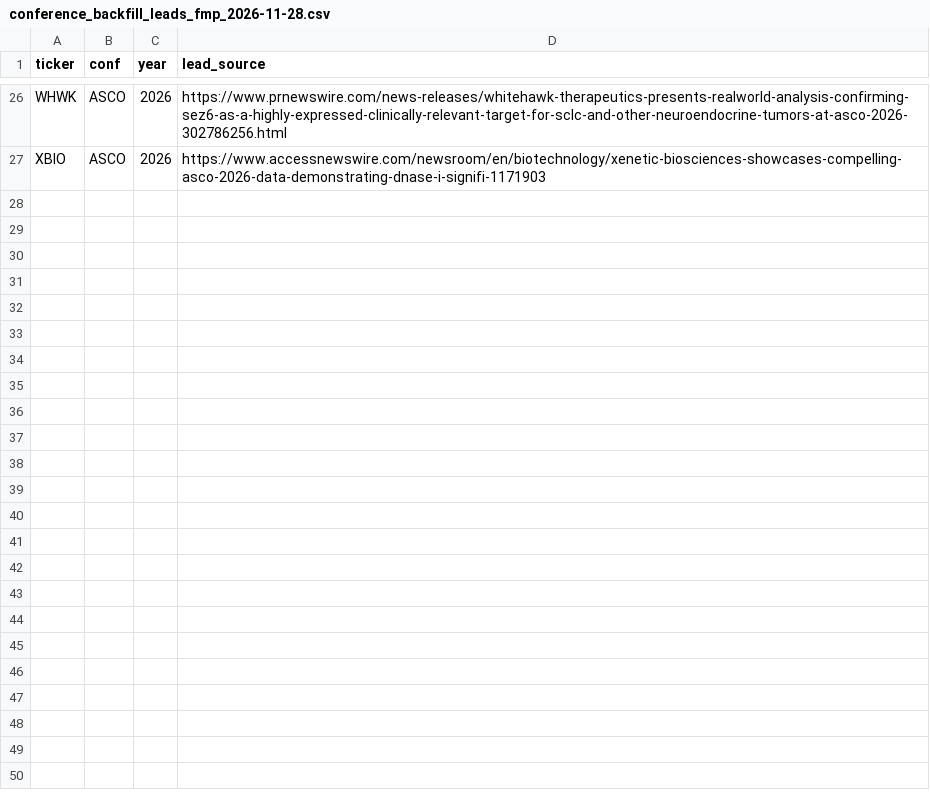
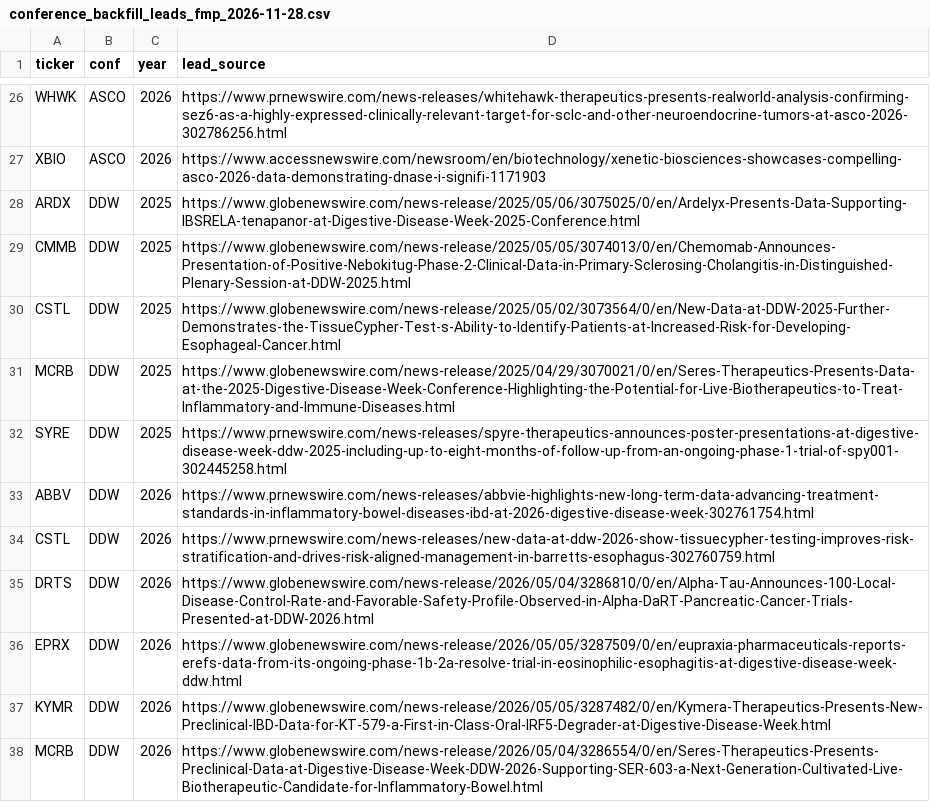
Before and after one commit to rockyshoals-lgtm/pdufa-bio, a CSV file: conf_study/conference_backfill_leads_fmp_2026-11-28.csv, drawn as a sheet; only a part is shown, gaps mark what is left out.

```diff
--- a/conf_study/conference_backfill_leads_fmp_2026-11-28.csv
+++ b/conf_study/conference_backfill_leads_fmp_2026-11-28.csv
@@ -27 +27,12 @@ WHWK,ASCO,2026,https://www.prnewswire.com/news-releases/whitehawk-therapeutics-p
 XBIO,ASCO,2026,https://www.accessnewswire.com/newsroom/en/biotechnology/xenetic-biosciences-showcases-compelling-asco-2026-data-demonstrating-dnase-i-signifi-1171903
+ARDX,DDW,2025,https://www.globenewswire.com/news-release/2025/05/06/3075025/0/en/Ardelyx-Presents-Data-Supporting-IBSRELA-tenapanor-at-Digestive-Disease-Week-2025-Conference.html
+CMMB,DDW,2025,https://www.globenewswire.com/news-release/2025/05/05/3074013/0/en/Chemomab-Announces-Presentation-of-Positive-Nebokitug-Phase-2-Clinical-Data-in-Primary-Sclerosing-Cholangitis-in-Distinguished-Plenary-Session-at-DDW-2025.html
+CSTL,DDW,2025,https://www.globenewswire.com/news-release/2025/05/02/3073564/0/en/New-Data-at-DDW-2025-Further-Demonstrates-the-TissueCypher-Test-s-Ability-to-Identify-Patients-at-Increased-Risk-for-Developing-Esophageal-Cancer.html
+MCRB,DDW,2025,https://www.globenewswire.com/news-release/2025/04/29/3070021/0/en/Seres-Therapeutics-Presents-Data-at-the-2025-Digestive-Disease-Week-Conference-Highlighting-the-Potential-for-Live-Biotherapeutics-to-Treat-Inflammatory-and-Immune-Diseases.html
+SYRE,DDW,2025,https://www.prnewswire.com/news-releases/spyre-therapeutics-announces-poster-presentations-at-digestive-disease-week-ddw-2025-including-up-to-eight-months-of-follow-up-from-an-ongoing-phase-1-trial-of-spy001-302445258.html
+ABBV,DDW,2026,https://www.prnewswire.com/news-releases/abbvie-highlights-new-long-term-data-advancing-treatment-standards-in-inflammatory-bowel-diseases-ibd-at-2026-digestive-disease-week-302761754.html
+CSTL,DDW,2026,https://www.prnewswire.com/news-releases/new-data-at-ddw-2026-show-tissuecypher-testing-improves-risk-stratification-and-drives-risk-aligned-management-in-barretts-esophagus-302760759.html
+DRTS,DDW,2026,https://www.globenewswire.com/news-release/2026/05/04/3286810/0/en/Alpha-Tau-Announces-100-Local-Disease-Control-Rate-and-Favorable-Safety-Profile-Observed-in-Alpha-DaRT-Pancreatic-Cancer-Trials-Presented-at-DDW-2026.html
+EPRX,DDW,2026,https://www.globenewswire.com/news-release/2026/05/05/3287509/0/en/eupraxia-pharmaceuticals-reports-erefs-data-from-its-ongoing-phase-1b-2a-resolve-trial-in-eosinophilic-esophagitis-at-digestive-disease-week-ddw.html
+KYMR,DDW,2026,https://www.globenewswire.com/news-release/2026/05/05/3287482/0/en/Kymera-Therapeutics-Presents-New-Preclinical-IBD-Data-for-KT-579-a-First-in-Class-Oral-IRF5-Degrader-at-Digestive-Disease-Week.html
+MCRB,DDW,2026,https://www.globenewswire.com/news-release/2026/05/04/3286554/0/en/Seres-Therapeutics-Presents-Preclinical-Data-at-Digestive-Disease-Week-DDW-2026-Supporting-SER-603-a-Next-Generation-Cultivated-Live-Biotherapeutic-Candidate-for-Inflammatory-Bowel.html
```
Also changed, not shown: 3 other files.
